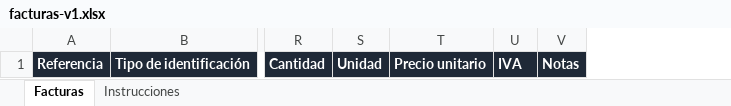
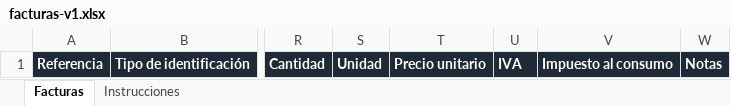
Before and after one commit to CarlosPavajeau/cetus, an Excel workbook: apps/console/public/plantillas/facturas-v1.xlsx, sheet Facturas, drawn as a sheet; only a part is shown, gaps mark what is left out; values as stored, in another font and other column widths than the file's, no borders; the diff names each change by its address in the sheet, - before the commit and + after, or states it on an @@ line.

```diff
--- a/apps/console/public/plantillas/facturas-v1.xlsx (sheet Facturas)
+++ b/apps/console/public/plantillas/facturas-v1.xlsx (sheet Facturas)
+column V, row 1: Impuesto al consumo
```
Also changed, not shown: sheet Instrucciones, 7 other files.
